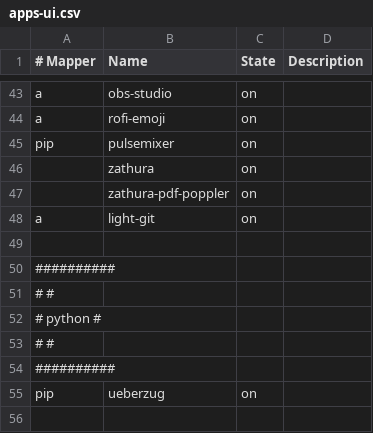
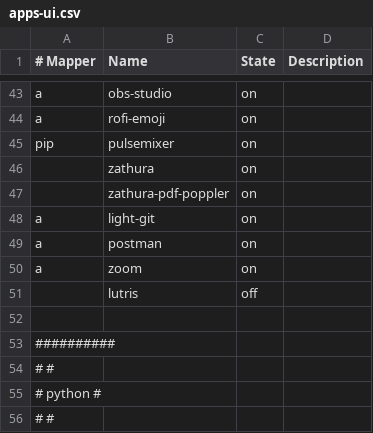
Before and after one commit to cabaalexander/dotfiles, a CSV file: config/apps-ui.csv, drawn as a sheet; only a part is shown, gaps mark what is left out; the shorter side is filled out with more unchanged rows.

```diff
--- a/config/apps-ui.csv
+++ b/config/apps-ui.csv
@@ -48,2 +48,5 @@ pip,pulsemixer,on,
 a,light-git,on,
+a,postman,on,
+a,zoom,on,
+,lutris,off,
 
```
Also changed, not shown: 1 other file.
